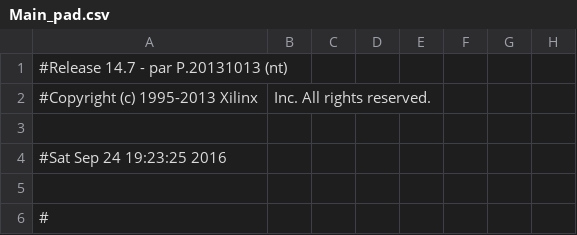
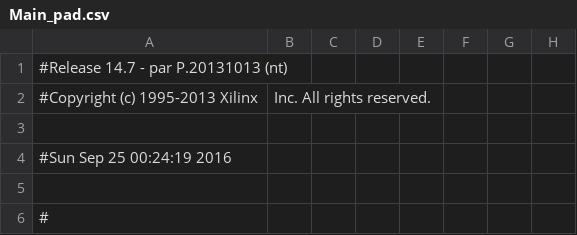
Before and after one commit to Raimmaster/Breakout-FPGA, a CSV file: Main_pad.csv, drawn as a sheet; only a part is shown; the diff covers the shown part only; the diff names each change by its address in the sheet, - before the commit and + after, or states it on an @@ line.

```diff
--- a/Main_pad.csv
+++ b/Main_pad.csv
-A4: #Sat Sep 24 19:23:25 2016
+A4: #Sun Sep 25 00:24:19 2016
```
Also changed, not shown: 40 edited cells elsewhere in this file, 43 other files.
